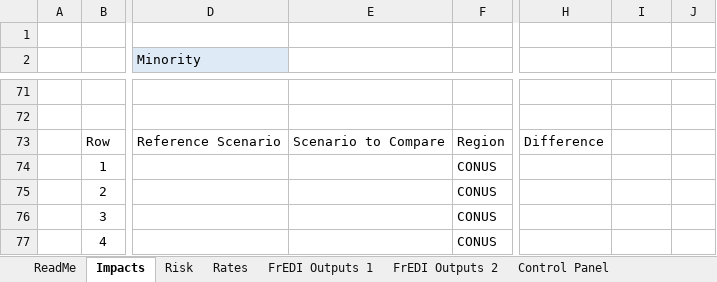
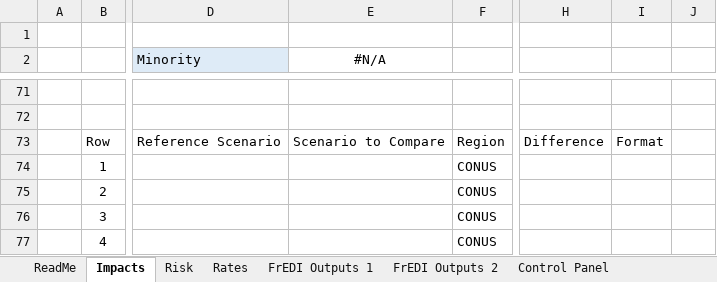
Before and after one commit to USEPA/FrEDI, an Excel workbook: FrEDI/inst/extdata/sv/FrEDI SV Graphics Template.xlsx, sheet Impacts, drawn as a sheet; only a part is shown, gaps mark what is left out; values as stored, in another font and other column widths than the file's, no borders; charts and pictures and table styles not drawn; the diff names each change by its address in the sheet, - before the commit and + after, or states it on an @@ line.

```diff
--- a/FrEDI/inst/extdata/sv/FrEDI SV Graphics Template.xlsx (sheet Impacts)
+++ b/FrEDI/inst/extdata/sv/FrEDI SV Graphics Template.xlsx (sheet Impacts)
-E2: (empty)
+E2: #N/A
-I73: (empty)
+I73: Format
```
Also changed, not shown: sheet Control Panel, sheet Rates, sheet FrEDI Outputs 1, sheet Risk, formulas that keep their value, charts or pictures.
